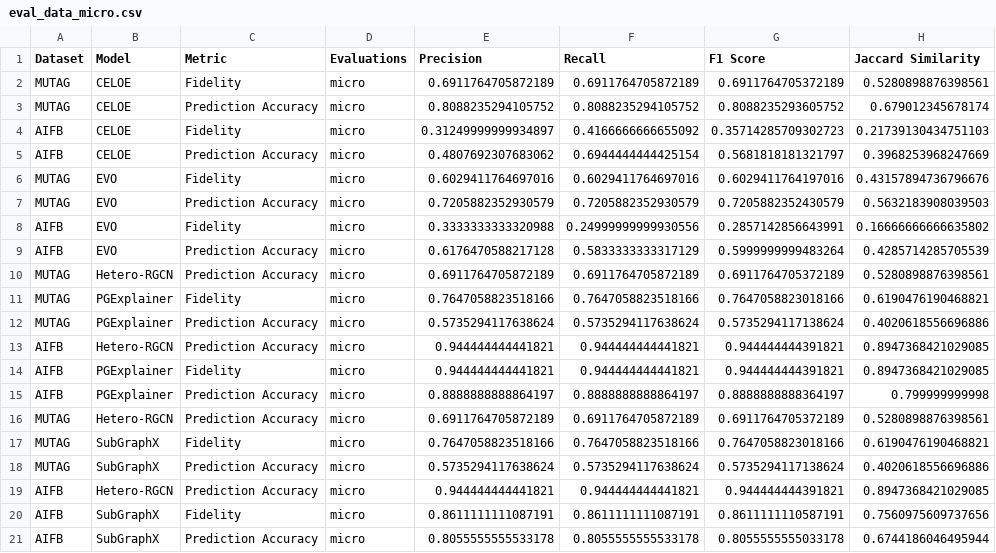
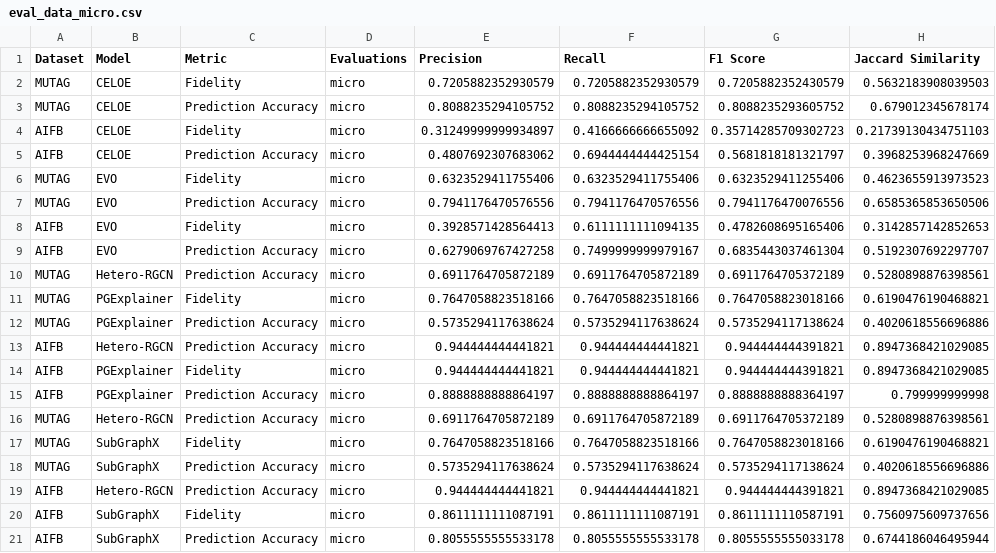
Before and after one commit to sapkotaruz11/EDGE, a CSV file: results/dataframes/eval_data_micro.csv, drawn as a sheet.

```diff
--- a/results/dataframes/eval_data_micro.csv
+++ b/results/dataframes/eval_data_micro.csv
@@ -1,3 +1,3 @@
 Dataset,Model,Metric,Evaluations,Precision,Recall,F1 Score,Jaccard Similarity
-MUTAG,CELOE,Fidelity,micro,0.6911764705872189,0.6911764705872189,0.6911764705372189,0.5280898876398561
+MUTAG,CELOE,Fidelity,micro,0.7205882352930579,0.7205882352930579,0.7205882352430579,0.5632183908039503
 MUTAG,CELOE,Prediction Accuracy,micro,0.8088235294105752,0.8088235294105752,0.8088235293605752,0.679012345678174
@@ -5,6 +5,6 @@ AIFB,CELOE,Fidelity,micro,0.31249999999934897,0.4166666666655092,0.3571428570930
 AIFB,CELOE,Prediction Accuracy,micro,0.4807692307683062,0.6944444444425154,0.5681818181321797,0.3968253968247669
-MUTAG,EVO,Fidelity,micro,0.6029411764697016,0.6029411764697016,0.6029411764197016,0.43157894736796676
-MUTAG,EVO,Prediction Accuracy,micro,0.7205882352930579,0.7205882352930579,0.7205882352430579,0.5632183908039503
-AIFB,EVO,Fidelity,micro,0.3333333333320988,0.24999999999930556,0.2857142856643991,0.16666666666635802
-AIFB,EVO,Prediction Accuracy,micro,0.6176470588217128,0.5833333333317129,0.5999999999483264,0.4285714285705539
+MUTAG,EVO,Fidelity,micro,0.6323529411755406,0.6323529411755406,0.6323529411255406,0.4623655913973523
+MUTAG,EVO,Prediction Accuracy,micro,0.7941176470576556,0.7941176470576556,0.7941176470076556,0.6585365853650506
+AIFB,EVO,Fidelity,micro,0.3928571428564413,0.6111111111094135,0.4782608695165406,0.3142857142852653
+AIFB,EVO,Prediction Accuracy,micro,0.6279069767427258,0.7499999999979167,0.6835443037461304,0.5192307692297707
 MUTAG,Hetero-RGCN,Prediction Accuracy,micro,0.6911764705872189,0.6911764705872189,0.6911764705372189,0.5280898876398561
```
Also changed, not shown: results/dataframes/eval_data_macro.csv, 21 other files.
